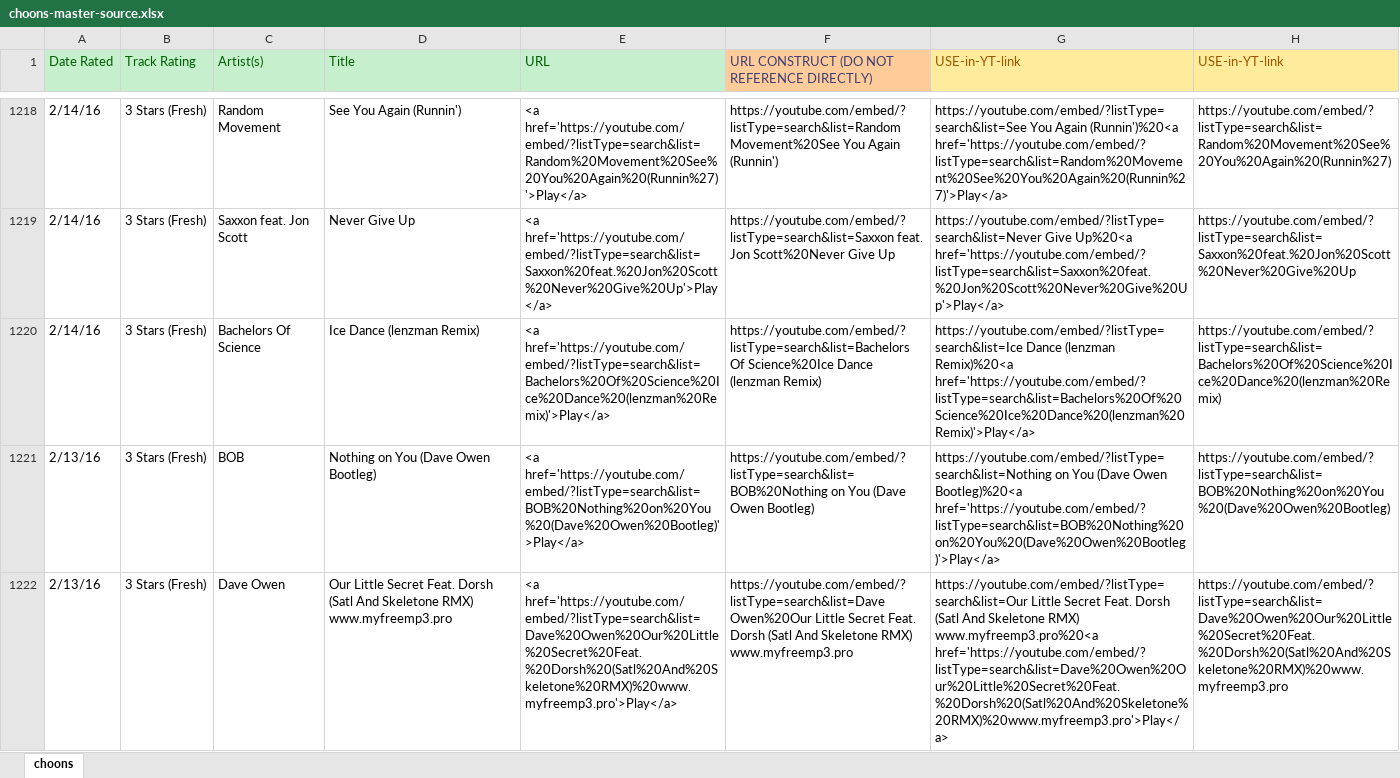
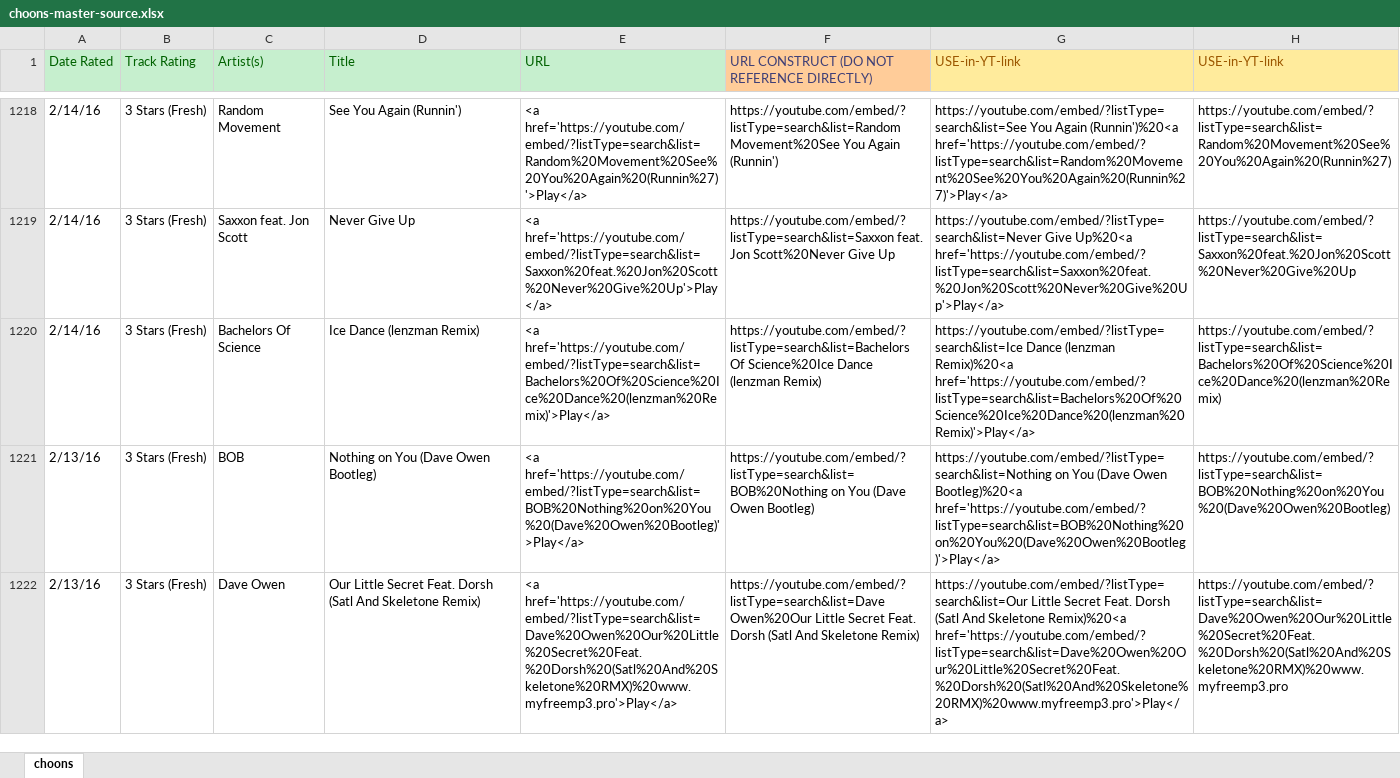
Before and after one commit to selfserv/beatwatch, an Excel workbook: _data/choons-master-source.xlsx, sheet choons, drawn as a sheet; only a part is shown, gaps mark what is left out; values as stored, in another font and other column widths than the file's, no borders; the diff covers the shown part only; the diff names each change by its address in the sheet, - before the commit and + after, or states it on an @@ line.

```diff
--- a/_data/choons-master-source.xlsx (sheet choons)
+++ b/_data/choons-master-source.xlsx (sheet choons)
-D1222 (Title): …And Skeletone RMX) www.myfreemp3.pro
+D1222 (Title): …And Skeletone Remix)
-F1222: …And Skeletone RMX) www.myfreemp3.pro
+F1222: …And Skeletone Remix)
-G1222 (USE-in-YT-link): …And Skeletone RMX) www.myfreemp3.pro%20<a href='https://youtube.com/embed/?listType=search&list=Dave%20Owen%20Our%20Little%20Secret%20Feat.%20Dorsh%20(Satl%20And%20Skeletone%20RMX)%20www.myfreemp3.pro'>Play</a>
+G1222 (USE-in-YT-link): …And Skeletone Remix)%20<a href='https://youtube.com/embed/?listType=search&list=Dave%20Owen%20Our%20Little%20Secret%20Feat.%20Dorsh%20(Satl%20And%20Skeletone%20RMX)%20www.myfreemp3.pro'>Play</a>
```
Also changed, not shown: 15 edited cells elsewhere in this sheet, 1 other file.
